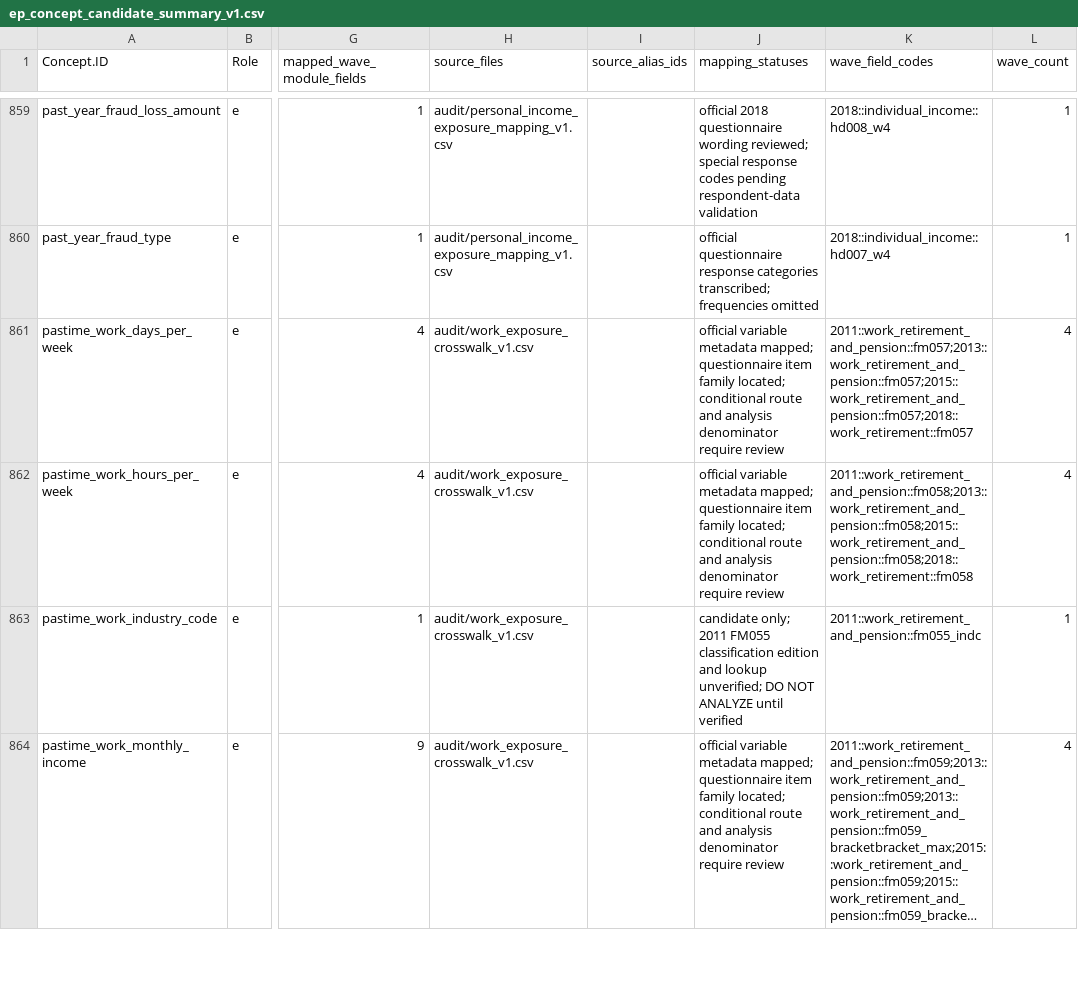
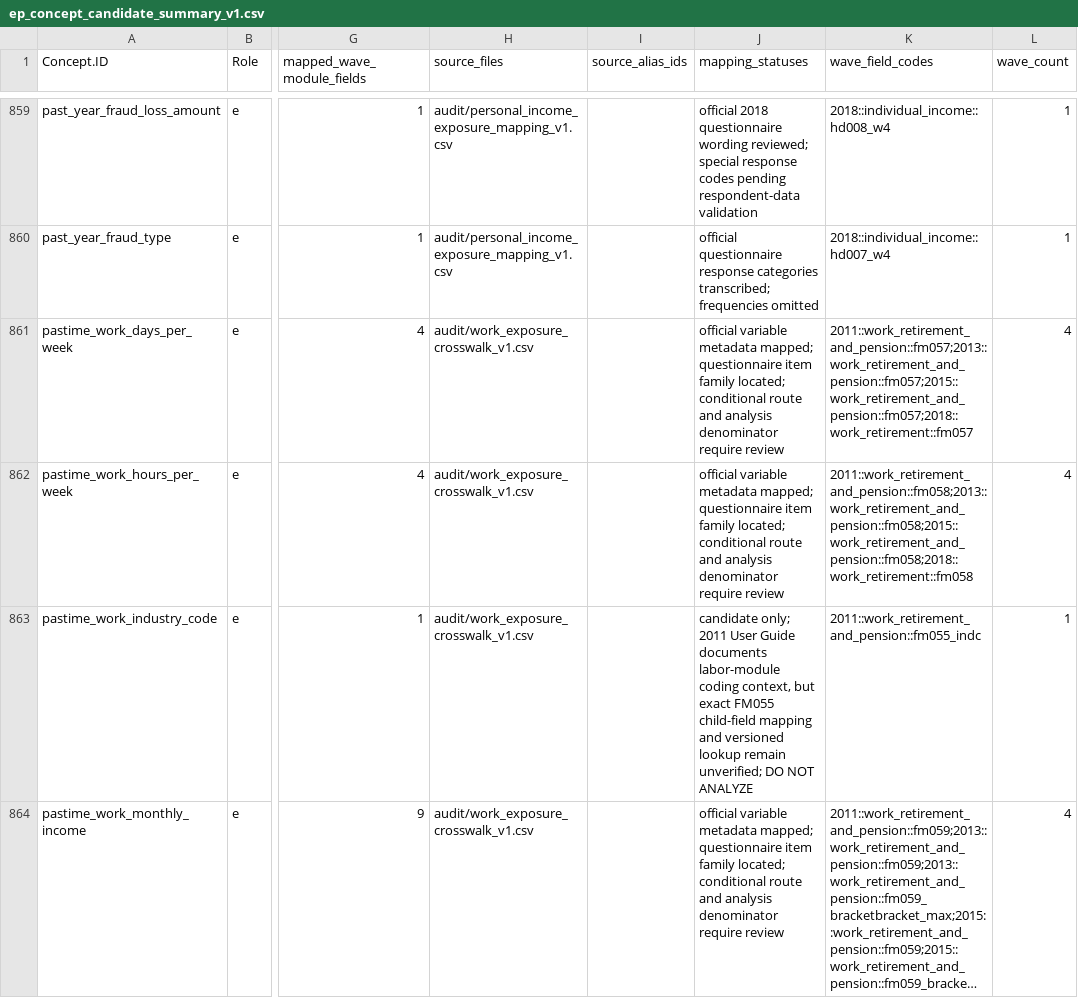
Before and after one commit to calebchu40-gif/charls-exwas-atlas, a CSV file: audit/ep_concept_candidate_summary_v1.csv, drawn as a sheet; only a part is shown, gaps mark what is left out; long unchanged cells end in …; the diff covers the shown part only; the diff names each change by its address in the sheet, - before the commit and + after, or states it on an @@ line.

```diff
--- a/audit/ep_concept_candidate_summary_v1.csv
+++ b/audit/ep_concept_candidate_summary_v1.csv
-J863 (mapping_statuses): …only; 2011 FM055 classification edition and lookup unverified; DO NOT ANALYZE until verified
+J863 (mapping_statuses): …only; 2011 User Guide documents labor-module coding context, but exact FM055 child-field mapping and versioned lookup remain unverified; DO NOT ANALYZE
```
Also changed, not shown: 2 edited cells elsewhere in this file, audit/work_exposure_crosswalk_v1.csv, audit/work_exposure_value_labels_v1.csv, 18 other files.
